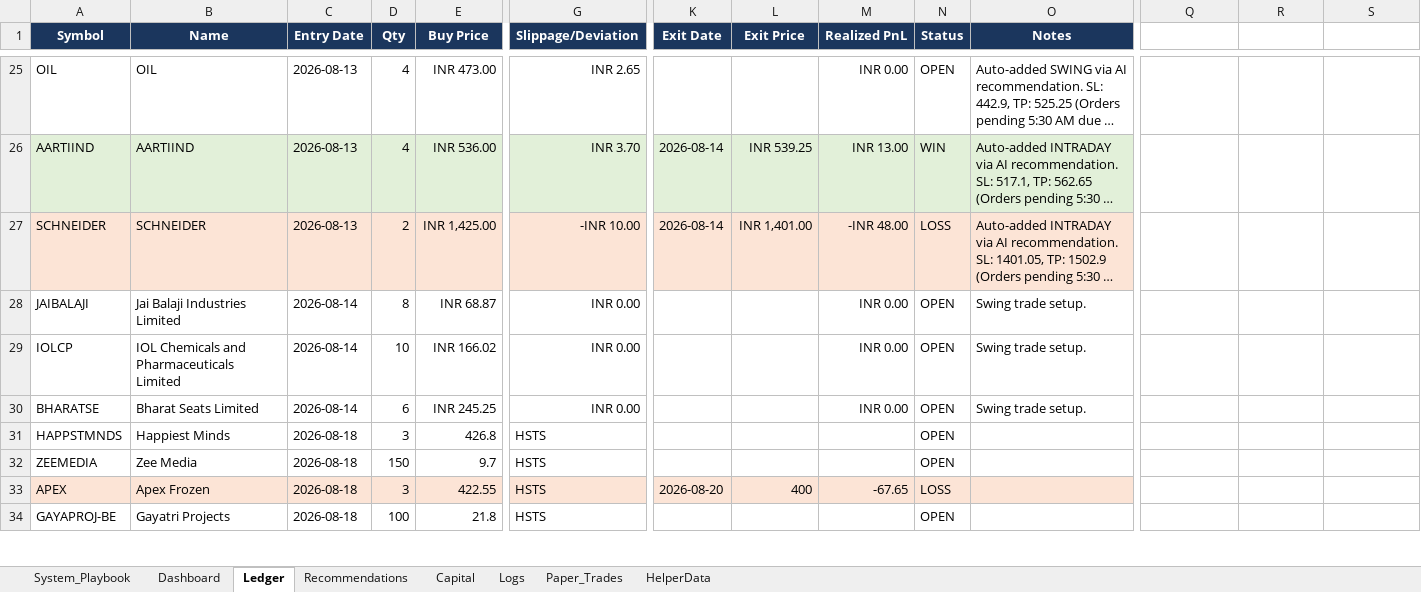
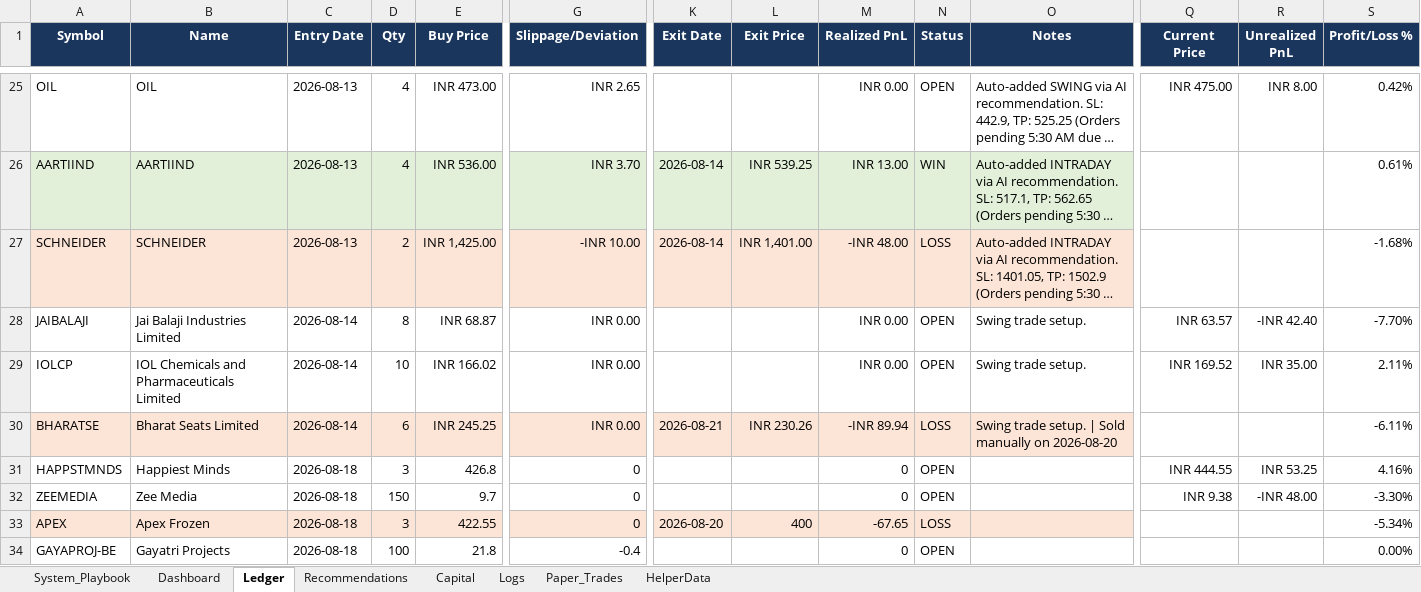
Before and after one commit to SyedTousifMasood/HalaalTrading, an Excel workbook: Trading_Journal.xlsx, sheet Ledger, drawn as a sheet; only a part is shown, gaps mark what is left out; long unchanged cells end in …; values as stored, in another font and other column widths than the file's, no borders; charts and pictures not drawn; the diff covers the shown part only; the diff names each change by its address in the sheet, - before the commit and + after, or states it on an @@ line.

```diff
--- a/Trading_Journal.xlsx (sheet Ledger)
+++ b/Trading_Journal.xlsx (sheet Ledger)
-Q1: (empty)
+Q1: Current Price
-Q1:S1 fill: none
+Q1:S1 fill: #1B365D
-R1: (empty)
+R1: Unrealized PnL
-S1: (empty)
+S1: Profit/Loss %
-Q25 (Current Price): (empty)
+Q25 (Current Price): INR 475.00
-R25 (Unrealized PnL): (empty)
+R25 (Unrealized PnL): INR 8.00
-S25 (Profit/Loss %): (empty)
+S25 (Profit/Loss %): 0.42%
-S26 (Profit/Loss %): (empty)
+S26 (Profit/Loss %): 0.61%
-S27 (Profit/Loss %): (empty)
+S27 (Profit/Loss %): -1.68%
-Q28 (Current Price): (empty)
+Q28 (Current Price): INR 63.57
-R28 (Unrealized PnL): (empty)
+R28 (Unrealized PnL): -INR 42.40
-S28 (Profit/Loss %): (empty)
+S28 (Profit/Loss %): -7.70%
-Q29 (Current Price): (empty)
+Q29 (Current Price): INR 169.52
-R29 (Unrealized PnL): (empty)
+R29 (Unrealized PnL): INR 35.00
-S29 (Profit/Loss %): (empty)
+S29 (Profit/Loss %): 2.11%
-A30:O30 fill: none
+A30:O30 fill: #FCE4D6
-K30 (Exit Date): (empty)
+K30 (Exit Date): 2026-08-21
-L30 (Exit Price): (empty)
+L30 (Exit Price): INR 230.26
-M30 (Realized PnL): INR 0.00
+M30 (Realized PnL): -INR 89.94
-N30 (Status): OPEN
+N30 (Status): LOSS
-O30 (Notes): Swing trade setup.
+O30 (Notes): Swing trade setup. | Sold manually on 2026-08-20
-S30 (Profit/Loss %): (empty)
+S30 (Profit/Loss %): -6.11%
-G31:G33 (Slippage/Deviation): HSTS
+G31:G33 (Slippage/Deviation): 0
-M31:M32 (Realized PnL): (empty)
+M31:M32 (Realized PnL): 0
-Q31 (Current Price): (empty)
+Q31 (Current Price): INR 444.55
-R31 (Unrealized PnL): (empty)
+R31 (Unrealized PnL): INR 53.25
-S31 (Profit/Loss %): (empty)
+S31 (Profit/Loss %): 4.16%
-Q32 (Current Price): (empty)
+Q32 (Current Price): INR 9.38
-R32 (Unrealized PnL): (empty)
+R32 (Unrealized PnL): -INR 48.00
-S32 (Profit/Loss %): (empty)
+S32 (Profit/Loss %): -3.30%
-S33 (Profit/Loss %): (empty)
+S33 (Profit/Loss %): -5.34%
-G34 (Slippage/Deviation): HSTS
+G34 (Slippage/Deviation): -0.4
-M34 (Realized PnL): (empty)
+M34 (Realized PnL): 0
-S34 (Profit/Loss %): (empty)
+S34 (Profit/Loss %): 0.00%
```
Also changed, not shown: 2 added rows, 2 removed rows, 35 edited cells and cell formats elsewhere in this sheet, sheet Dashboard, sheet Logs, sheet Capital, formulas that keep their value, charts or pictures, 8 other files.
